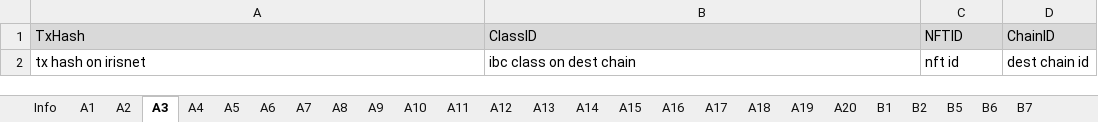
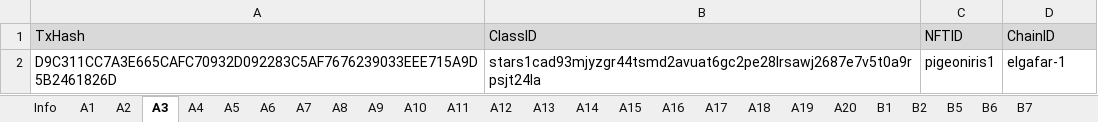
Before and after one commit to game-of-nfts/gon-evidence, an Excel workbook: ChindyChind/evidence.xlsx, sheet A3, drawn as a sheet; values as stored, in another font and other column widths than the file's, no borders; removed rows and columns are numbered as before the commit, all else as after; the diff names each change by its address in the sheet, - before the commit and + after, or states it on an @@ line.

```diff
--- a/ChindyChind/evidence.xlsx (sheet A3)
+++ b/ChindyChind/evidence.xlsx (sheet A3)
-row 2: tx hash on irisnet | ibc class on dest chain | nft id | dest chain id
+row 2: D9C311CC7A3E665CAFC70932D092283C5AF7676239033EEE715A9D5B2461826D | stars1cad93mjyzgr44tsmd2avuat6gc2pe28lrsawj2687e7v5t0a9rpsjt24la | pigeoniris1 | elgafar-1
```
Also changed, not shown: sheet A20, sheet A19, sheet A17, sheet A15, sheet A13, sheet A14, 13 more sheets.
